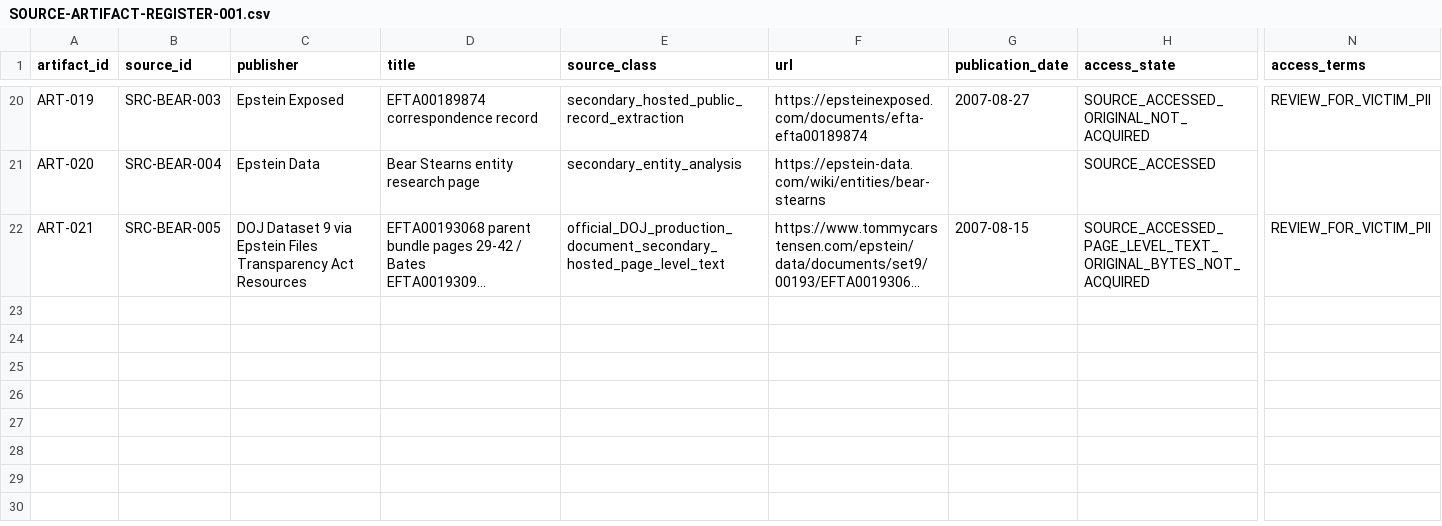
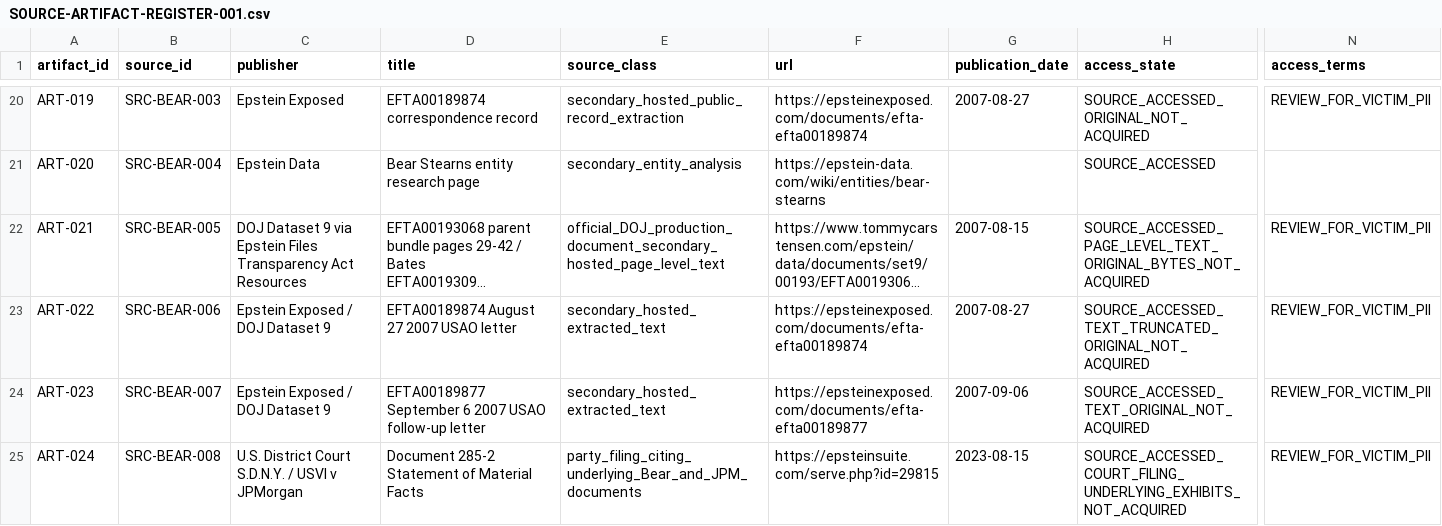
Before and after one commit to Evank253/Epstein-files-full-timeline-from-1980-to-current-2026, a CSV file: research/SOURCE-ARTIFACT-REGISTER-001.csv, drawn as a sheet; only a part is shown, gaps mark what is left out; long unchanged cells end in …; rows hold the shown columns only; the diff names each change by its address in the sheet, - before the commit and + after, or states it on an @@ line.

Commit message:
Register new Bear Stearns correspondence and litigation source artifacts

```diff
--- a/research/SOURCE-ARTIFACT-REGISTER-001.csv
+++ b/research/SOURCE-ARTIFACT-REGISTER-001.csv
+row 23: ART-022 | SRC-BEAR-006 | Epstein Exposed / DOJ Dataset 9 | EFTA00189874 August 27 2007 USAO letter | secondary_hosted_extracted_text | https://epsteinexposed.com/documents/efta-efta00189874 | 2007-08-27 | SOURCE_ACCESSED_TEXT_TRUNCATED_ORIGINAL_NOT_ACQUIRED | REVIEW_FOR_VICTIM_PII
+row 24: ART-023 | SRC-BEAR-007 | Epstein Exposed / DOJ Dataset 9 | EFTA00189877 September 6 2007 USAO follow-up letter | secondary_hosted_extracted_text | https://epsteinexposed.com/documents/efta-efta00189877 | 2007-09-06 | SOURCE_ACCESSED_TEXT_ORIGINAL_NOT_ACQUIRED | REVIEW_FOR_VICTIM_PII
+row 25: ART-024 | SRC-BEAR-008 | U.S. District Court S.D.N.Y. / USVI v JPMorgan | Document 285-2 Statement of Material Facts | party_filing_citing_underlying_Bear_and_JPM_documents | https://epsteinsuite.com/serve.php?id=29815 | 2023-08-15 | SOURCE_ACCESSED_COURT_FILING_UNDERLYING_EXHIBITS_NOT_ACQUIRED | REVIEW_FOR_VICTIM_PII
```
